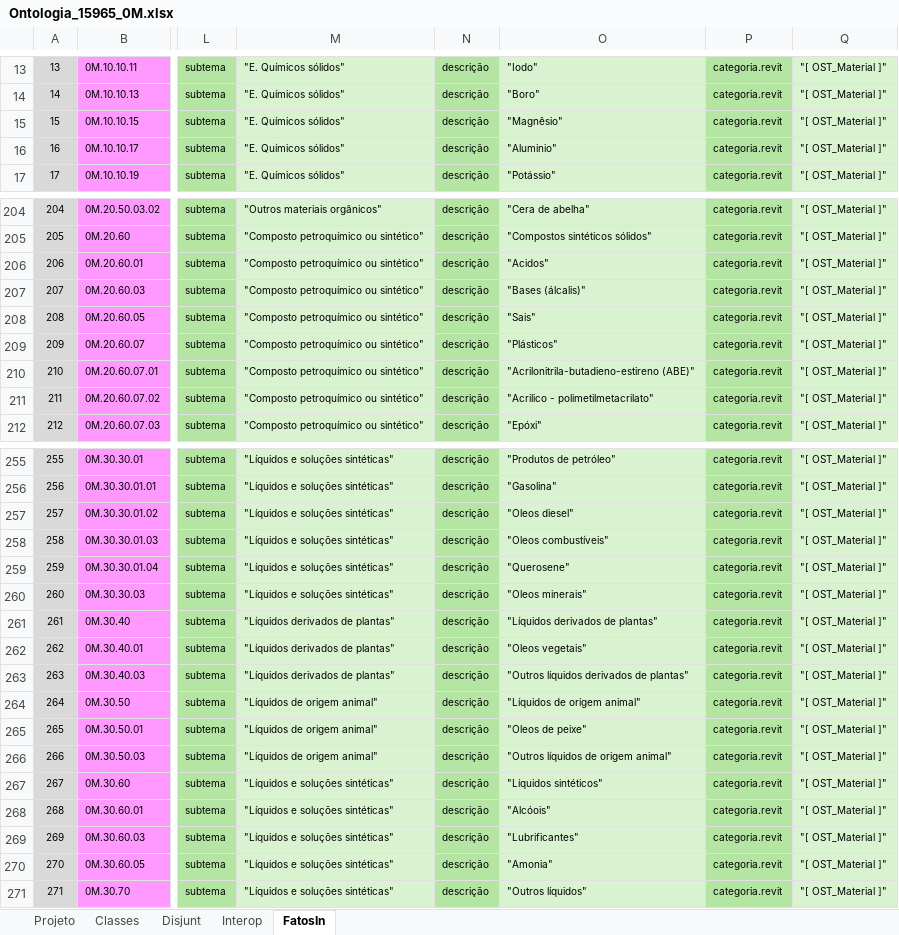
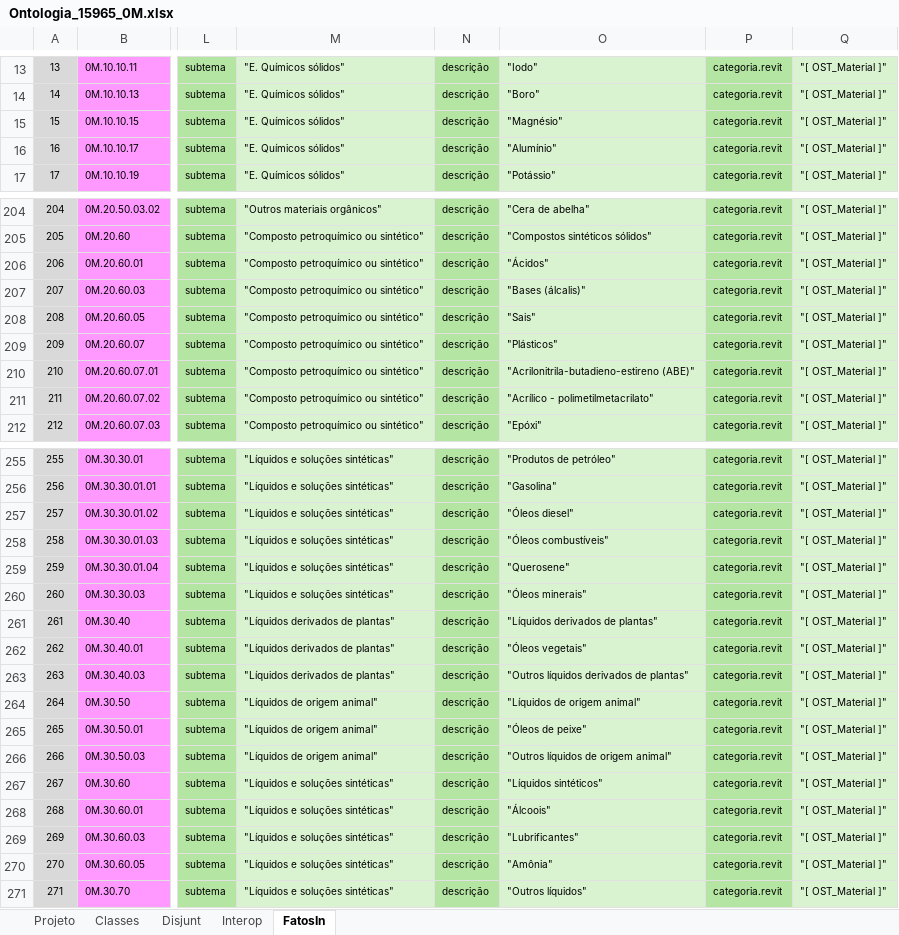
Before and after one commit to JLMenegotto/OntologiaBIM, an Excel workbook: Versão5/ABNT/Ontologia_15965_0M.xlsx, sheet FatosIn, drawn as a sheet; only a part is shown, gaps mark what is left out; values as stored, in another font and other column widths than the file's, no borders; conditional formats not drawn; the diff covers the shown part only; the diff names each change by its address in the sheet, - before the commit and + after, or states it on an @@ line.

```diff
--- a/Versão5/ABNT/Ontologia_15965_0M.xlsx (sheet FatosIn)
+++ b/Versão5/ABNT/Ontologia_15965_0M.xlsx (sheet FatosIn)
-O15: "Magnêsio"
+O15: "Magnésio"
-O16: "Aluminio"
+O16: "Alumínio"
-O206: "Acidos"
+O206: "Ácidos"
-O211: "Acrilico - polimetilmetacrilato"
+O211: "Acrílico - polimetilmetacrilato"
-O257: "Oleos diesel"
+O257: "Óleos diesel"
-O258: "Oleos combustíveis"
+O258: "Óleos combustíveis"
-O260: "Oleos minerais"
+O260: "Óleos minerais"
-O262: "Oleos vegetais"
+O262: "Óleos vegetais"
-O265: "Oleos de peixe"
+O265: "Óleos de peixe"
-O268: "Alcóois"
+O268: "Álcoois"
-O270: "Amonia"
+O270: "Amônia"
```
Also changed, not shown: 8 edited cells elsewhere in this sheet, sheet Projeto, Versão5/ABNT/Ontologia_15965_0P.xlsx.
